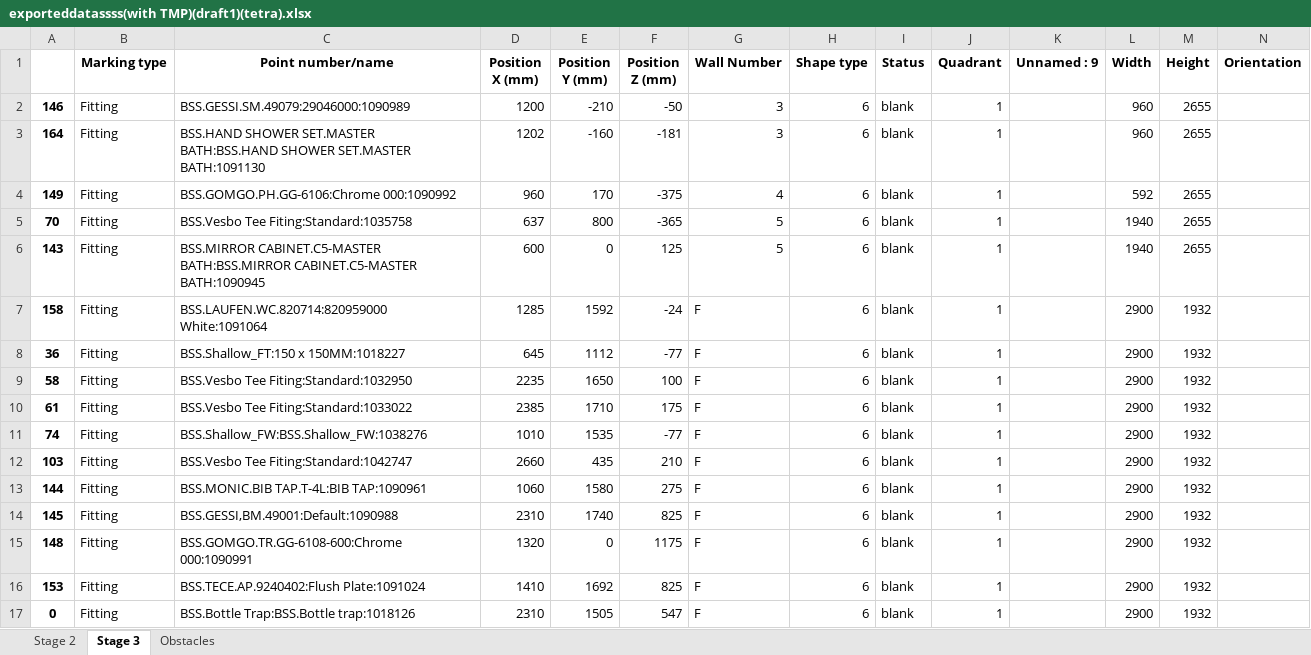
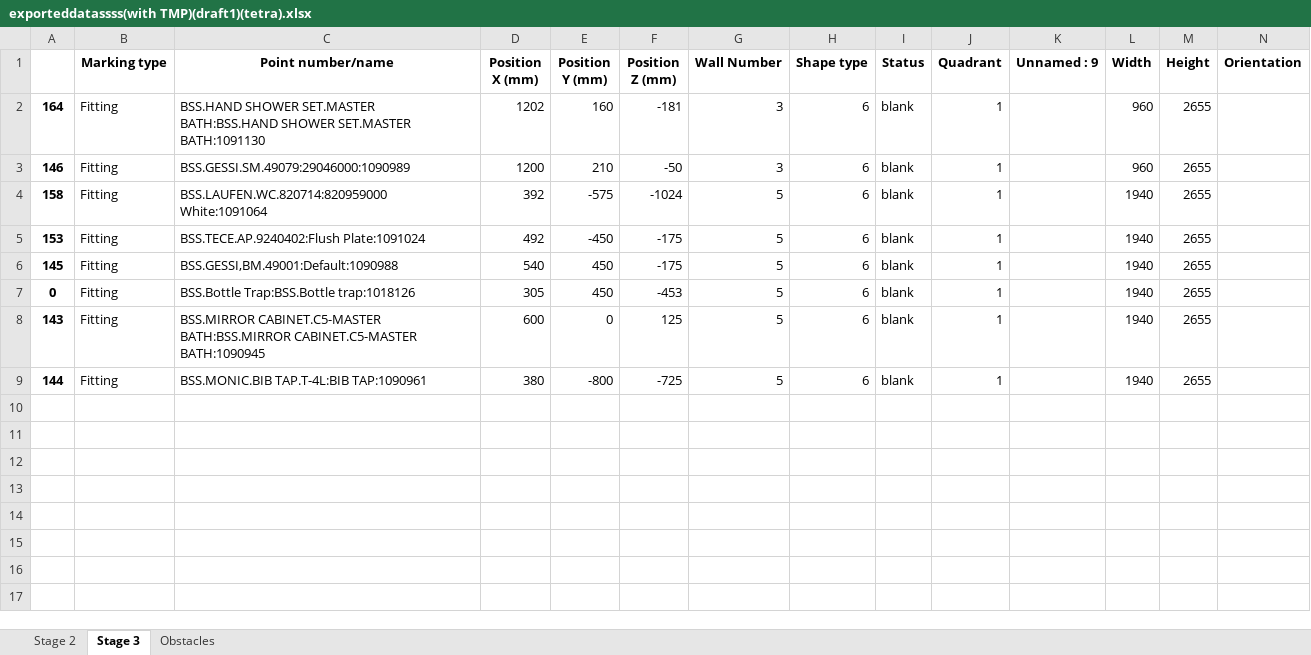
Before and after one commit to mokzhizhuan/GreyForm_UIs, an Excel workbook: Greyform/Python_Application/exporteddatassss(with TMP)(draft1)(tetra).xlsx, sheet Stage 3, drawn as a sheet; only a part is shown; values as stored, in another font and other column widths than the file's, no borders; removed rows and columns are numbered as before the commit, all else as after; rows hold the shown columns only; the diff names each change by its address in the sheet, - before the commit and + after, or states it on an @@ line.

```diff
--- a/Greyform/Python_Application/exporteddatassss(with TMP)(draft1)(tetra).xlsx (sheet Stage 3)
+++ b/Greyform/Python_Application/exporteddatassss(with TMP)(draft1)(tetra).xlsx (sheet Stage 3)
-row 2: 146 | Fitting | BSS.GESSI.SM.49079:29046000:1090989 | 1200 | -210 | -50 | 3 | 6 | blank | 1 |  | 960 | 2655
-E2 (Position Y (mm)): -160
+E2 (Position Y (mm)): 160
-row 4: 149 | Fitting | BSS.GOMGO.PH.GG-6106:Chrome 000:1090992 | 960 | 170 | -375 | 4 | 6 | blank | 1 |  | 592 | 2655
+row 3: 146 | Fitting | BSS.GESSI.SM.49079:29046000:1090989 | 1200 | 210 | -50 | 3 | 6 | blank | 1 |  | 960 | 2655
+row 4: 158 | Fitting | BSS.LAUFEN.WC.820714:820959000 White:1091064 | 392 | -575 | -1024 | 5 | 6 | blank | 1 |  | 1940 | 2655
+row 5: 153 | Fitting | BSS.TECE.AP.9240402:Flush Plate:1091024 | 492 | -450 | -175 | 5 | 6 | blank | 1 |  | 1940 | 2655
+row 6: 145 | Fitting | BSS.GESSI,BM.49001:Default:1090988 | 540 | 450 | -175 | 5 | 6 | blank | 1 |  | 1940 | 2655
-A7: 70
+A7: 0
-C7 (Point number/name): BSS.Vesbo Tee Fiting:Standard:1035758
+C7 (Point number/name): BSS.Bottle Trap:BSS.Bottle trap:1018126
-D7 (Position X (mm)): 637
+D7 (Position X (mm)): 305
-E7 (Position Y (mm)): 800
+E7 (Position Y (mm)): 450
-F7 (Position Z (mm)): -365
+F7 (Position Z (mm)): -453
-row 7: 158 | Fitting | BSS.LAUFEN.WC.820714:820959000 White:1091064 | 1285 | 1592 | -24 | F | 6 | blank | 1 |  | 2900 | 1932
-row 8: 36 | Fitting | BSS.Shallow_FT:150 x 150MM:1018227 | 645 | 1112 | -77 | F | 6 | blank | 1 |  | 2900 | 1932
-row 9: 58 | Fitting | BSS.Vesbo Tee Fiting:Standard:1032950 | 2235 | 1650 | 100 | F | 6 | blank | 1 |  | 2900 | 1932
-row 10: 61 | Fitting | BSS.Vesbo Tee Fiting:Standard:1033022 | 2385 | 1710 | 175 | F | 6 | blank | 1 |  | 2900 | 1932
-row 11: 74 | Fitting | BSS.Shallow_FW:BSS.Shallow_FW:1038276 | 1010 | 1535 | -77 | F | 6 | blank | 1 |  | 2900 | 1932
-row 12: 103 | Fitting | BSS.Vesbo Tee Fiting:Standard:1042747 | 2660 | 435 | 210 | F | 6 | blank | 1 |  | 2900 | 1932
-D9 (Position X (mm)): 1060
+D9 (Position X (mm)): 380
-E9 (Position Y (mm)): 1580
+E9 (Position Y (mm)): -800
-F9 (Position Z (mm)): 275
+F9 (Position Z (mm)): -725
-G9 (Wall Number): F
+G9 (Wall Number): 5
-L9 (Width): 2900
+L9 (Width): 1940
-M9 (Height): 1932
+M9 (Height): 2655
-row 14: 145 | Fitting | BSS.GESSI,BM.49001:Default:1090988 | 2310 | 1740 | 825 | F | 6 | blank | 1 |  | 2900 | 1932
-row 15: 148 | Fitting | BSS.GOMGO.TR.GG-6108-600:Chrome 000:1090991 | 1320 | 0 | 1175 | F | 6 | blank | 1 |  | 2900 | 1932
-row 16: 153 | Fitting | BSS.TECE.AP.9240402:Flush Plate:1091024 | 1410 | 1692 | 825 | F | 6 | blank | 1 |  | 2900 | 1932
-row 17: 0 | Fitting | BSS.Bottle Trap:BSS.Bottle trap:1018126 | 2310 | 1505 | 547 | F | 6 | blank | 1 |  | 2900 | 1932
```
Also changed, not shown: sheet Stage 2, Greyform/Python_Application/exporteddatassss(with TMP)(draft1).xlsx, 5 other files.
